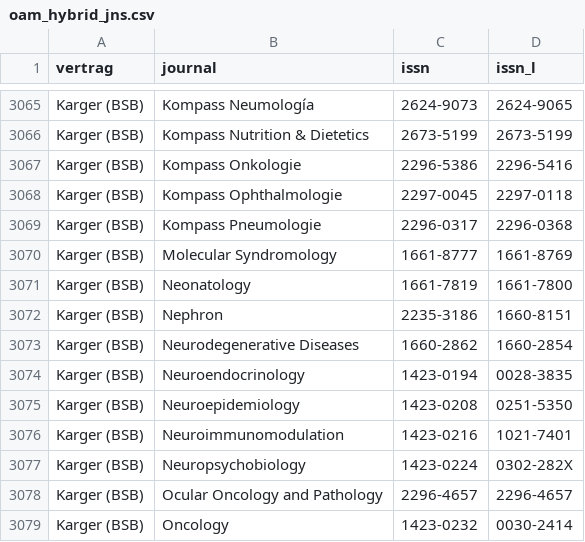
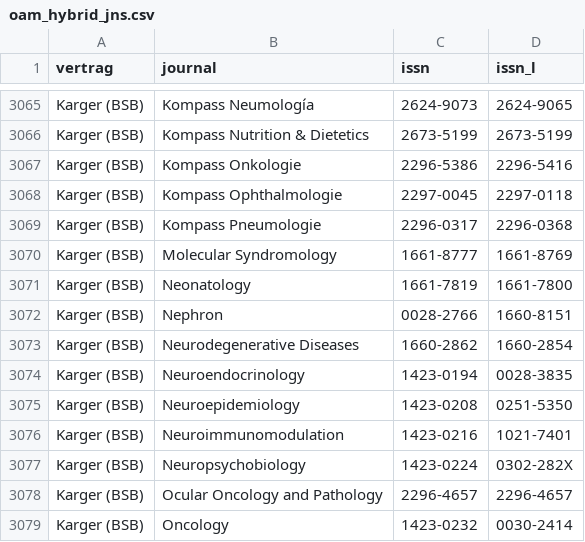
Before and after one commit to subugoe/hoaddata, a CSV file: inst/extdata/oam_hybrid_jns.csv, drawn as a sheet; only a part is shown, gaps mark what is left out.

Commit message:
Align Crossref ISSN Nephron

```diff
--- a/inst/extdata/oam_hybrid_jns.csv
+++ b/inst/extdata/oam_hybrid_jns.csv
@@ -3071,3 +3071,3 @@ Karger (BSB),Molecular Syndromology ,1661-8777,1661-8769
 Karger (BSB),Neonatology,1661-7819,1661-7800
-Karger (BSB),Nephron,2235-3186,1660-8151
+Karger (BSB),Nephron,0028-2766,1660-8151
 Karger (BSB),Neurodegenerative Diseases,1660-2862,1660-2854
```
